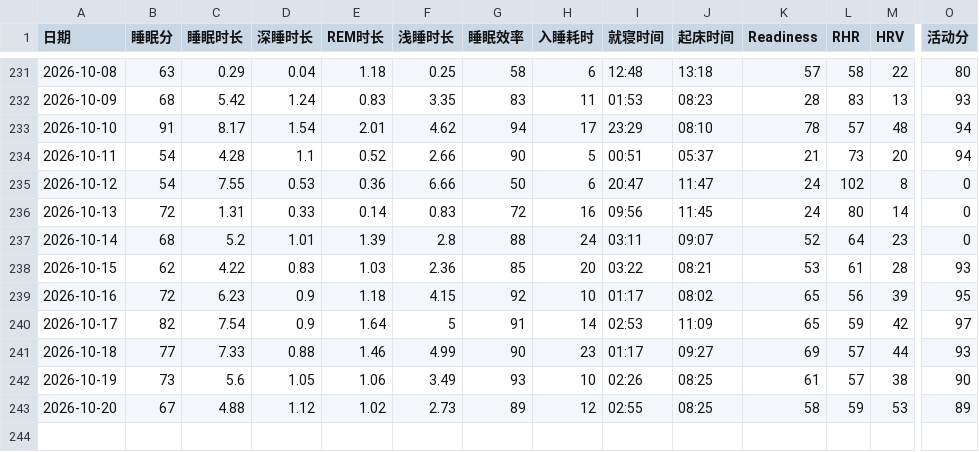
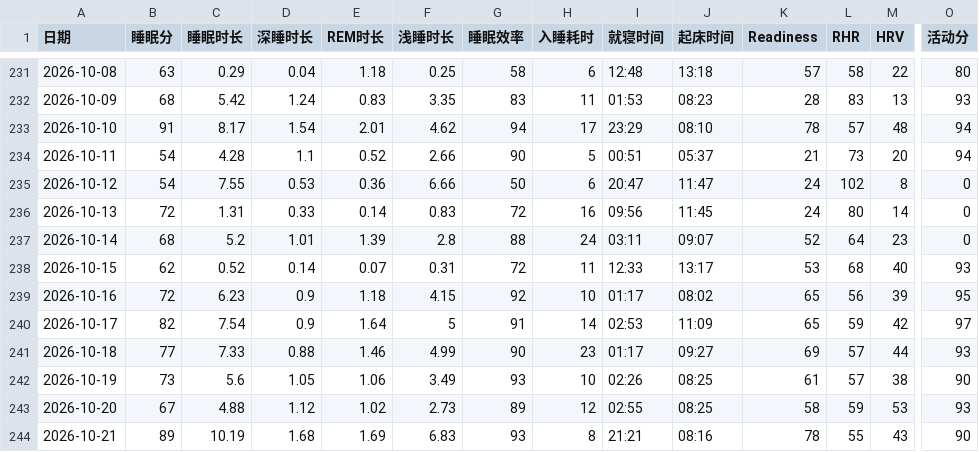
Before and after one commit to bruceR699/health-data, a CSV file: data.csv, drawn as a sheet; only a part is shown, gaps mark what is left out; rows hold the shown columns only; the diff names each change by its address in the sheet, - before the commit and + after, or states it on an @@ line.

Commit message:
更新 data.csv

```diff
--- a/data.csv
+++ b/data.csv
-C238 (睡眠时长): 4.22
+C238 (睡眠时长): 0.52
-D238 (深睡时长): 0.83
+D238 (深睡时长): 0.14
-E238 (REM时长): 1.03
+E238 (REM时长): 0.07
-F238 (浅睡时长): 2.36
+F238 (浅睡时长): 0.31
-G238 (睡眠效率): 85
+G238 (睡眠效率): 72
-H238 (入睡耗时): 20
+H238 (入睡耗时): 11
-I238 (就寝时间): 03:22
+I238 (就寝时间): 12:33
-J238 (起床时间): 08:21
+J238 (起床时间): 13:17
-L238 (RHR): 61
+L238 (RHR): 68
-M238 (HRV): 28
+M238 (HRV): 40
-O243 (活动分): 89
+O243 (活动分): 93
+row 244: 2026-10-21 | 89 | 10.19 | 1.68 | 1.69 | 6.83 | 93 | 8 | 21:21 | 08:16 | 78 | 55 | 43 | 90
```
